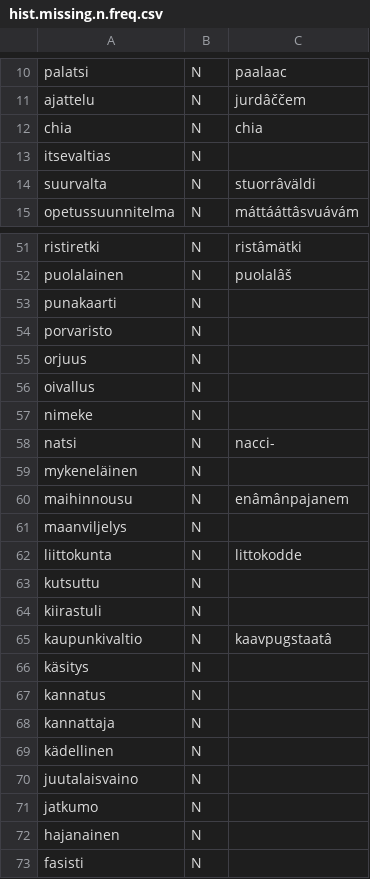
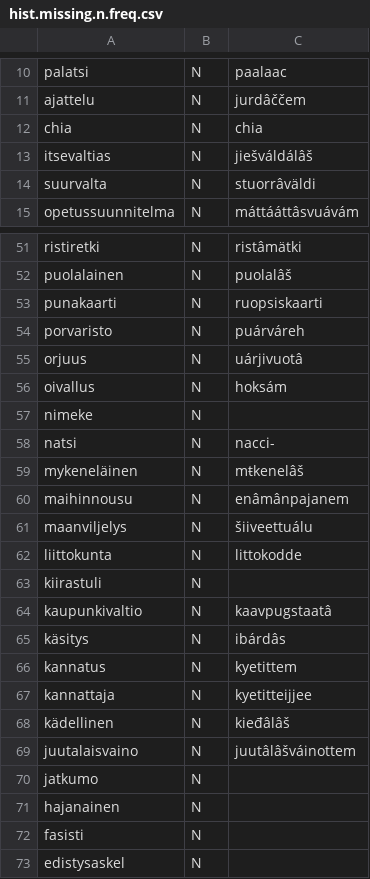
Before and after one commit to giellalt/dict-fin-smn, a CSV file: inc/2025/hist.missing.n.freq.csv, drawn as a sheet; only a part is shown, gaps mark what is left out; the shorter side is filled out with more unchanged rows; the diff covers the shown part only.

```diff
--- a/inc/2025/hist.missing.n.freq.csv
+++ b/inc/2025/hist.missing.n.freq.csv
@@ -12,3 +12,3 @@ ajattelu	N	jurdâččem
 chia	N	chia
-itsevaltias	N	
+itsevaltias	N	jiešváldálâš
 suurvalta	N	stuorrâväldi
@@ -52,20 +52,19 @@ ristiretki	N	ristâmätki
 puolalainen	N	puolalâš
-punakaarti	N	
-porvaristo	N	
-orjuus	N	
-oivallus	N	
+punakaarti	N	ruopsiskaarti
+porvaristo	N	puárváreh
+orjuus	N	uárjivuotâ
+oivallus	N	hoksám
 nimeke	N	
 natsi	N	nacci-
-mykeneläinen	N	
+mykeneläinen	N	mŧkenelâš
 maihinnousu	N	enâmânpajanem
-maanviljelys	N	
+maanviljelys	N	šiiveettuálu
 liittokunta	N	littokodde
-kutsuttu	N	
 kiirastuli	N	
 kaupunkivaltio	N	kaavpugstaatâ
-käsitys	N	
-kannatus	N	
-kannattaja	N	
-kädellinen	N	
-juutalaisvaino	N	
+käsitys	N	ibárdâs
+kannatus	N	kyetittem
+kannattaja	N	kyetitteijjee
+kädellinen	N	kieđâlâš
+juutalaisvaino	N	juutâlâšváinottem
 jatkumo	N	
```
Also changed, not shown: 6 edited cells elsewhere in this file, inc/2025/1000_nouns_missing.csv, inc/2025/kemia.missing.n.freq.csv, 7 other files.
